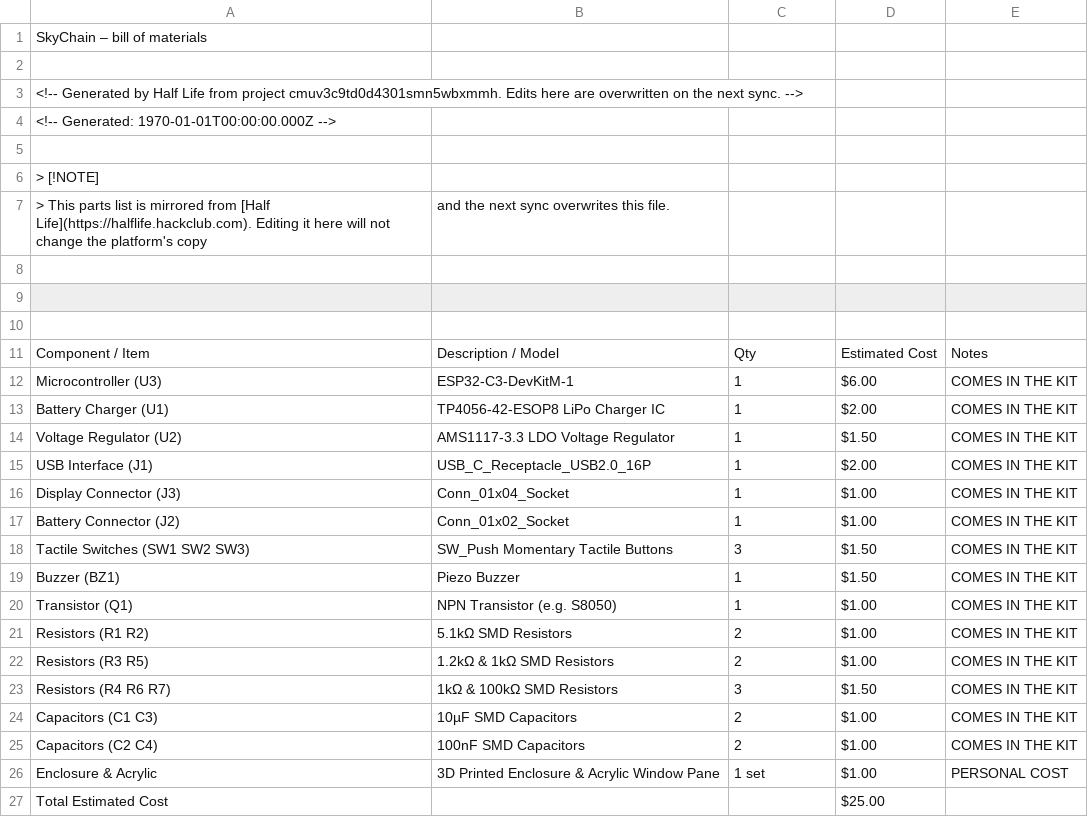
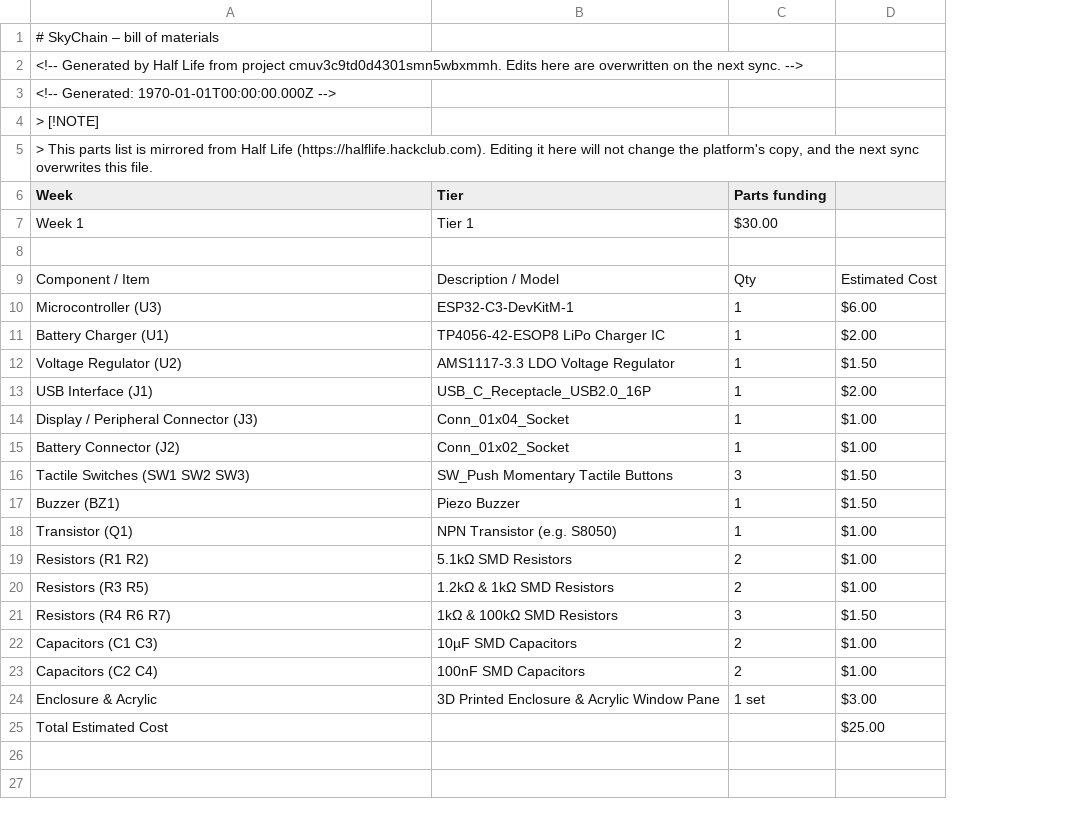
Before and after one commit to RockingRidz/SkyChain, a CSV file: BOM.csv, drawn as a sheet; removed rows and columns are numbered as before the commit, all else as after; the diff names each change by its address in the sheet, - before the commit and + after, or states it on an @@ line.

Commit message:
Update BOM.csv

```diff
--- a/BOM.csv
+++ b/BOM.csv
-column E, rows 11-26: Notes | COMES IN THE KIT | COMES IN THE KIT | COMES IN THE KIT | COMES IN THE KIT | COMES IN THE KIT | COMES IN THE KIT | COMES IN THE KIT | COMES IN THE KIT | COMES IN THE KIT | COMES IN THE KIT | COMES IN THE KIT | COMES IN THE KIT | COMES IN THE KIT | COMES IN THE KIT | PERSONAL COST
-A1 (Week): SkyChain – bill of materials
+A1 (Week): # SkyChain – bill of materials
-row 2: (empty)
-row 5: (empty)
-row 7: > This parts list is mirrored from [Half Life](https://halflife.hackclub.com). Editing it here will not change the platform's copy | and the next sync overwrites this file.
-A5 (Week): (empty)
+A5 (Week): > This parts list is mirrored from Half Life (https://halflife.hackclub.com). Editing it here will not change the platform's copy, and the next sync overwrites this file.
-row 6: (empty)
+row 6: Week | Tier | Parts funding
+row 7: Week 1 | Tier 1 | $30.00
-A14 (Week): Display Connector (J3)
+A14 (Week): Display / Peripheral Connector (J3)
-D24: $1.00
+D24: $3.00
```
